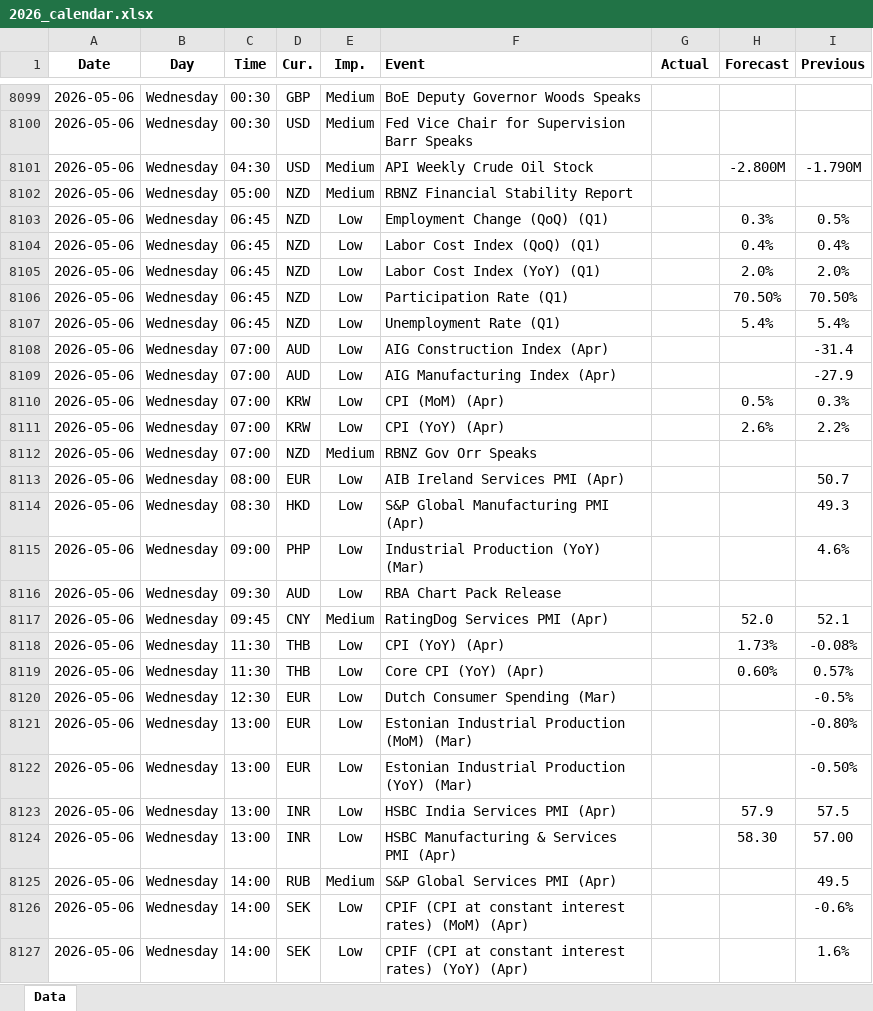
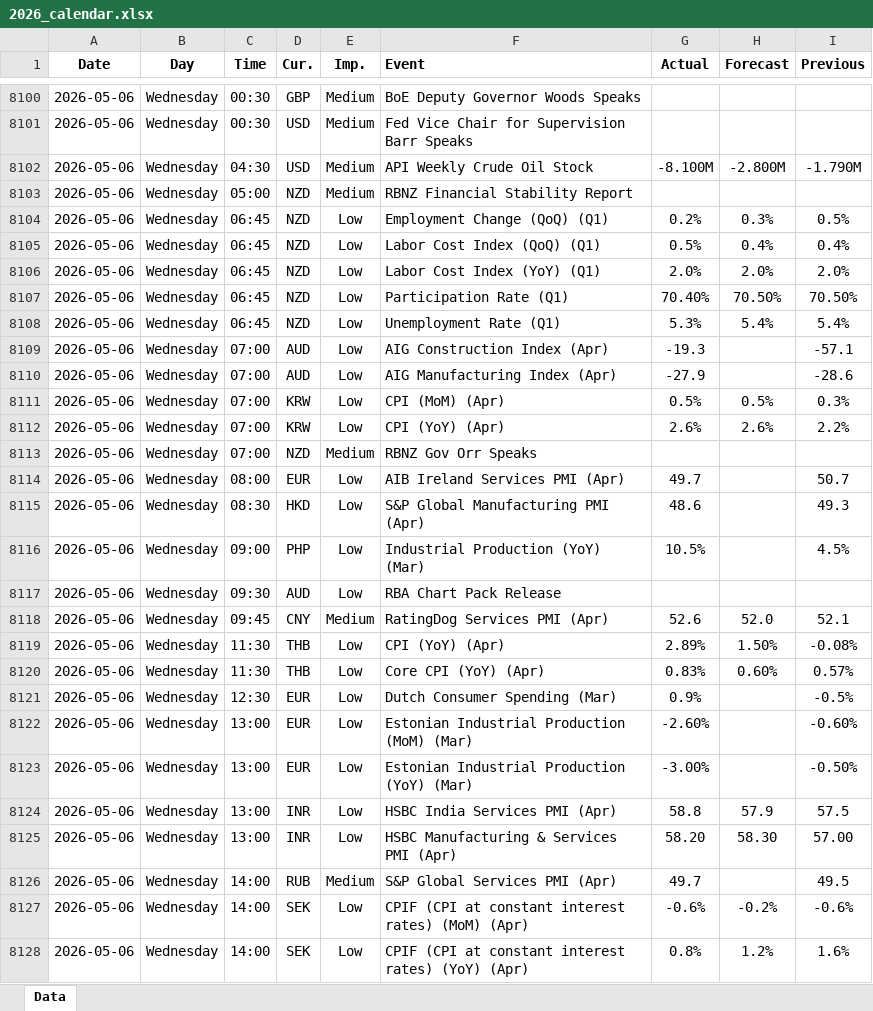
Before and after one commit to yiyousiow000814/XAUUSD-Calendar-Agent, an Excel workbook: data/Economic_Calendar/2026/2026_calendar.xlsx, sheet Data, drawn as a sheet; only a part is shown, gaps mark what is left out; values as stored, in another font and other column widths than the file's, no borders; addresses are those after the commit; the diff covers the shown part only; the diff names each change by its address in the sheet, - before the commit and + after, or states it on an @@ line.

```diff
--- a/data/Economic_Calendar/2026/2026_calendar.xlsx (sheet Data)
+++ b/data/Economic_Calendar/2026/2026_calendar.xlsx (sheet Data)
-G8102 (Actual): (empty)
+G8102 (Actual): -8.100M
-G8104 (Actual): (empty)
+G8104 (Actual): 0.2%
-G8105 (Actual): (empty)
+G8105 (Actual): 0.5%
-G8106 (Actual): (empty)
+G8106 (Actual): 2.0%
-G8107 (Actual): (empty)
+G8107 (Actual): 70.40%
-G8108 (Actual): (empty)
+G8108 (Actual): 5.3%
-G8109 (Actual): (empty)
+G8109 (Actual): -19.3
-I8109 (Previous): -31.4
+I8109 (Previous): -57.1
-G8110 (Actual): (empty)
+G8110 (Actual): -27.9
-I8110 (Previous): -27.9
+I8110 (Previous): -28.6
-G8111 (Actual): (empty)
+G8111 (Actual): 0.5%
-G8112 (Actual): (empty)
+G8112 (Actual): 2.6%
-G8114 (Actual): (empty)
+G8114 (Actual): 49.7
-G8115 (Actual): (empty)
+G8115 (Actual): 48.6
-G8116 (Actual): (empty)
+G8116 (Actual): 10.5%
-I8116 (Previous): 4.6%
+I8116 (Previous): 4.5%
-G8118 (Actual): (empty)
+G8118 (Actual): 52.6
-G8119 (Actual): (empty)
+G8119 (Actual): 2.89%
-H8119 (Forecast): 1.73%
+H8119 (Forecast): 1.50%
-G8120 (Actual): (empty)
+G8120 (Actual): 0.83%
-G8121 (Actual): (empty)
+G8121 (Actual): 0.9%
-G8122 (Actual): (empty)
+G8122 (Actual): -2.60%
-I8122 (Previous): -0.80%
+I8122 (Previous): -0.60%
-G8123 (Actual): (empty)
+G8123 (Actual): -3.00%
-G8124 (Actual): (empty)
+G8124 (Actual): 58.8
-G8125 (Actual): (empty)
+G8125 (Actual): 58.20
-G8126 (Actual): (empty)
+G8126 (Actual): 49.7
-G8127 (Actual): (empty)
+G8127 (Actual): -0.6%
-H8127 (Forecast): (empty)
+H8127 (Forecast): -0.2%
-G8128 (Actual): (empty)
+G8128 (Actual): 0.8%
-H8128 (Forecast): (empty)
+H8128 (Forecast): 1.2%
```
Also changed, not shown: 84 added rows, 9 removed rows, 114 edited cells and cell formats elsewhere in this sheet, 2 other files.
